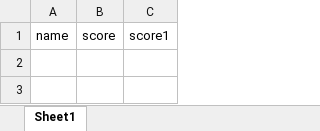
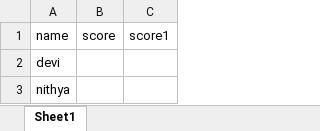
Before and after one commit to nithyapalani132-cpu/data-portfolio, an Excel workbook: Excel.xlsx, sheet Sheet1, drawn as a sheet; values as stored, in another font and other column widths than the file's, no borders; the diff names each change by its address in the sheet, - before the commit and + after, or states it on an @@ line.

Commit message:
"updated Excel.xlsx"

```diff
--- a/Excel.xlsx (sheet Sheet1)
+++ b/Excel.xlsx (sheet Sheet1)
+row 2: devi
+row 3: nithya
```
